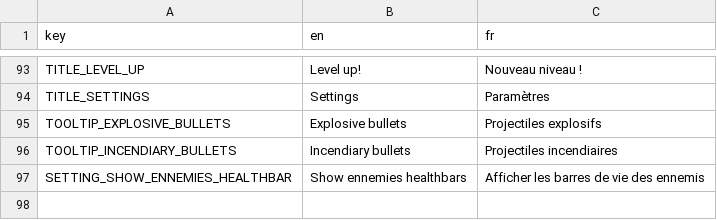
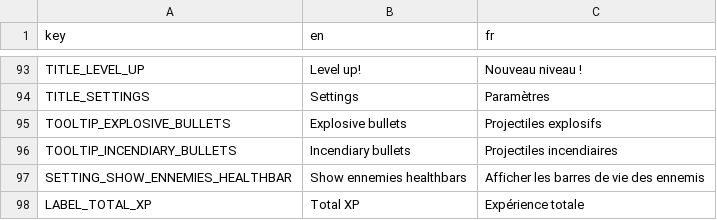
Before and after one commit to MicCode/zbra-survivors, a CSV file: assets/locales/locales.csv, drawn as a sheet; only a part is shown, gaps mark what is left out; the diff names each change by its address in the sheet, - before the commit and + after, or states it on an @@ line.

```diff
--- a/assets/locales/locales.csv
+++ b/assets/locales/locales.csv
+row 98: LABEL_TOTAL_XP | Total XP | Expérience totale
```
Also changed, not shown: 13 other files.
